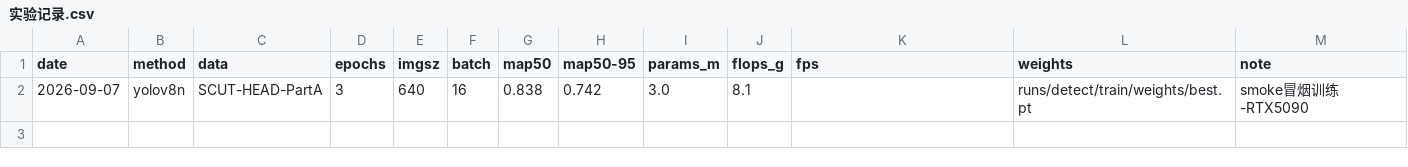
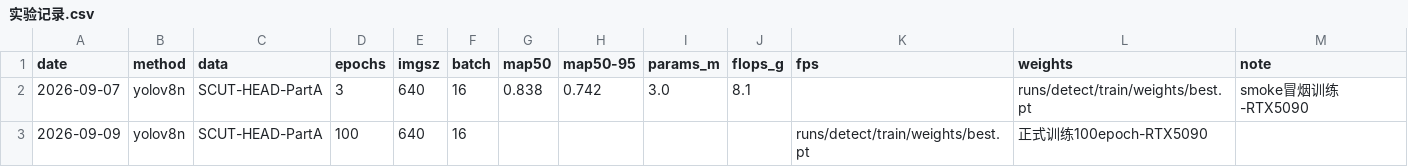
Before and after one commit to 21wsda/campus-tiny-det, a CSV file: docs/实验记录.csv, drawn as a sheet; the diff names each change by its address in the sheet, - before the commit and + after, or states it on an @@ line.

Commit message:
T11: 新增测速脚本measure_speed.py，csv预记yolov8n正式训练100epoch行

```diff
--- a/docs/实验记录.csv
+++ b/docs/实验记录.csv
+row 3: 2026-09-09 | yolov8n | SCUT-HEAD-PartA | 100 | 640 | 16 |  |  |  |  | runs/detect/train/weights/best.pt | 正式训练100epoch-RTX5090
```
Also changed, not shown: 1 other file.
